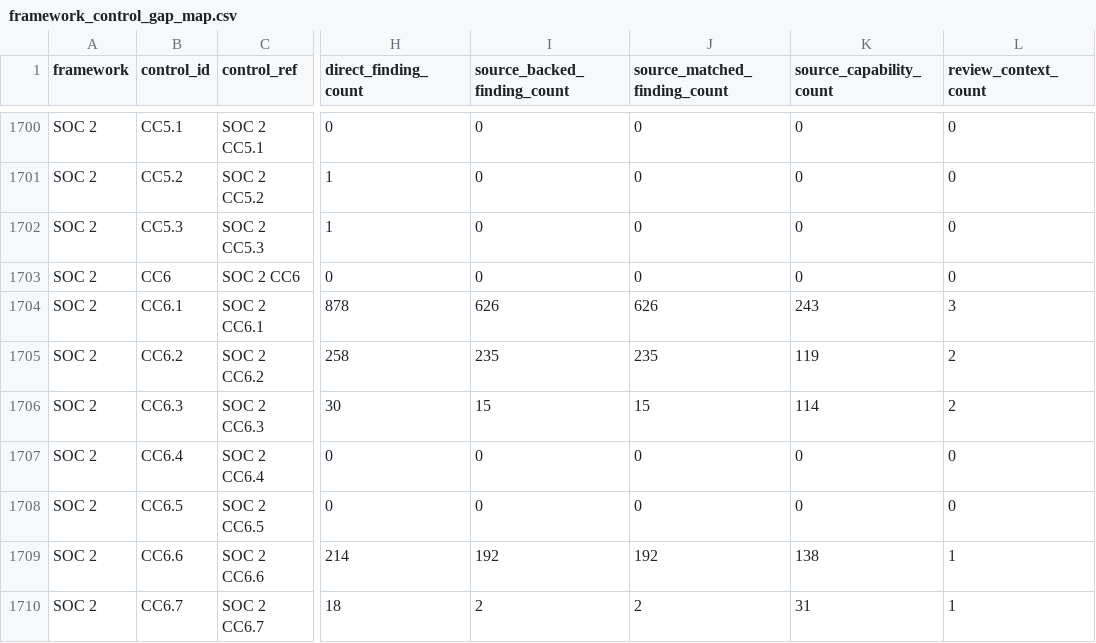
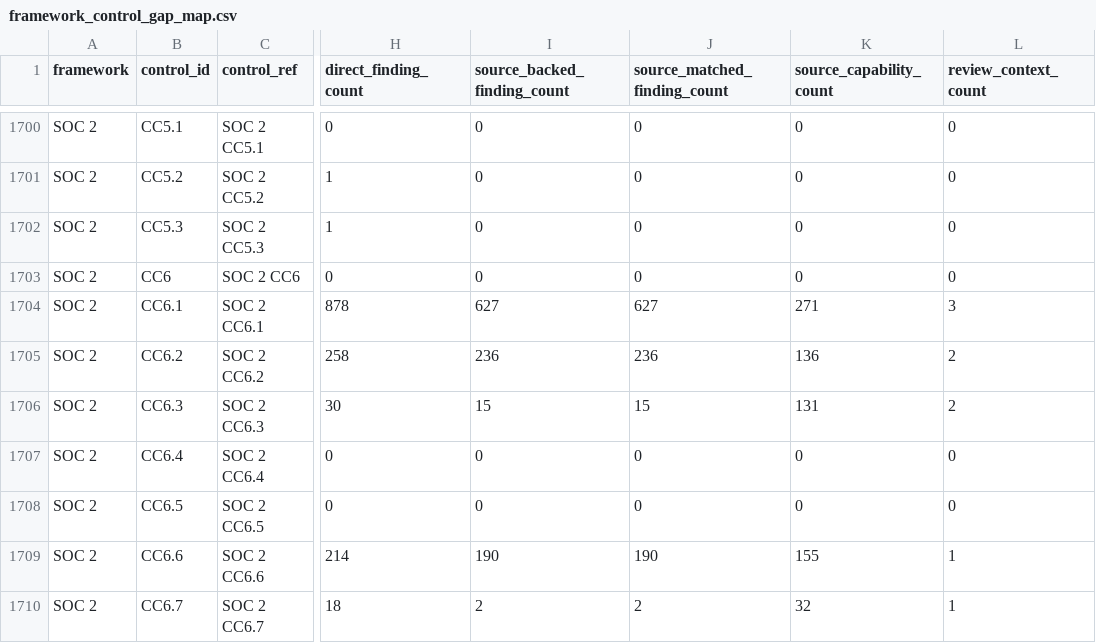
Before and after one commit to writer/cerebro, a CSV file: docs/reference/policy-compliance-mapping/framework_control_gap_map.csv, drawn as a sheet; only a part is shown, gaps mark what is left out; the diff covers the shown part only; the diff names each change by its address in the sheet, - before the commit and + after, or states it on an @@ line.

```diff
--- a/docs/reference/policy-compliance-mapping/framework_control_gap_map.csv
+++ b/docs/reference/policy-compliance-mapping/framework_control_gap_map.csv
-I1704 (source_backed_finding_count): 626
+I1704 (source_backed_finding_count): 627
-J1704 (source_matched_finding_count): 626
+J1704 (source_matched_finding_count): 627
-K1704 (source_capability_count): 243
+K1704 (source_capability_count): 271
-I1705 (source_backed_finding_count): 235
+I1705 (source_backed_finding_count): 236
-J1705 (source_matched_finding_count): 235
+J1705 (source_matched_finding_count): 236
-K1705 (source_capability_count): 119
+K1705 (source_capability_count): 136
-K1706 (source_capability_count): 114
+K1706 (source_capability_count): 131
-I1709 (source_backed_finding_count): 192
+I1709 (source_backed_finding_count): 190
-J1709 (source_matched_finding_count): 192
+J1709 (source_matched_finding_count): 190
-K1709 (source_capability_count): 138
+K1709 (source_capability_count): 155
-K1710 (source_capability_count): 31
+K1710 (source_capability_count): 32
```
Also changed, not shown: 95 edited cells elsewhere in this file, docs/reference/policy-compliance-mapping/overview.csv, 10 other files.
